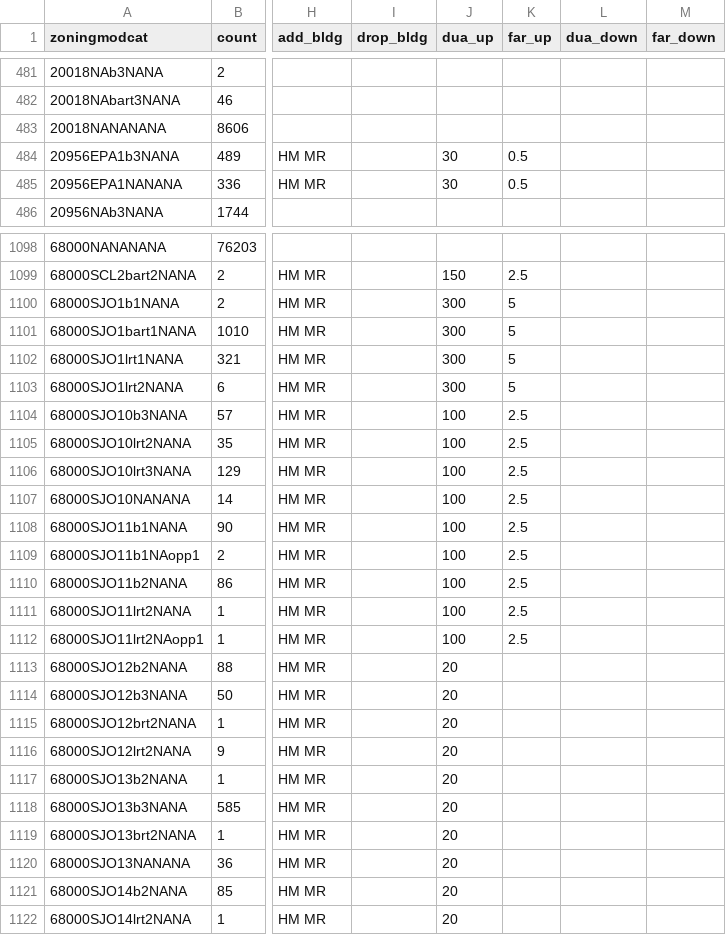
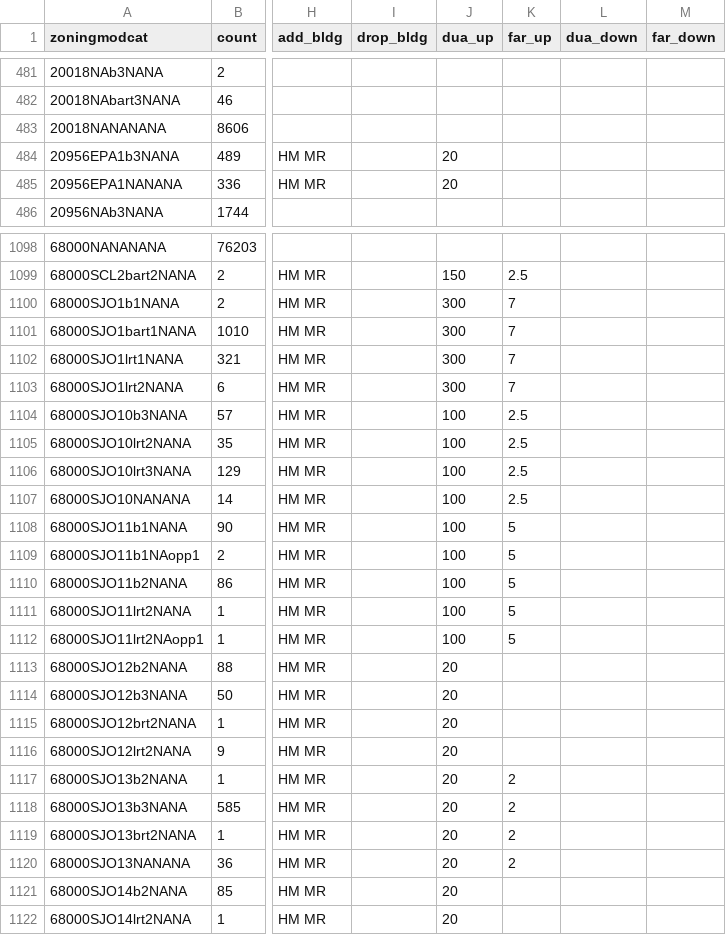
Before and after one commit to UDST/bayarea_urbansim, a CSV file: data/zoning_mods_4.csv, drawn as a sheet; only a part is shown, gaps mark what is left out; the diff covers the shown part only; the diff names each change by its address in the sheet, - before the commit and + after, or states it on an @@ line.

```diff
--- a/data/zoning_mods_4.csv
+++ b/data/zoning_mods_4.csv
-J484:J485 (dua_up): 30
+J484:J485 (dua_up): 20
-K484:K485 (far_up): 0.5
+K484:K485 (far_up): (empty)
-K1100:K1103 (far_up): 5
+K1100:K1103 (far_up): 7
-K1108:K1112 (far_up): 2.5
+K1108:K1112 (far_up): 5
-K1117:K1120 (far_up): (empty)
+K1117:K1120 (far_up): 2
```
Also changed, not shown: 114 edited cells elsewhere in this file, 1 other file.
